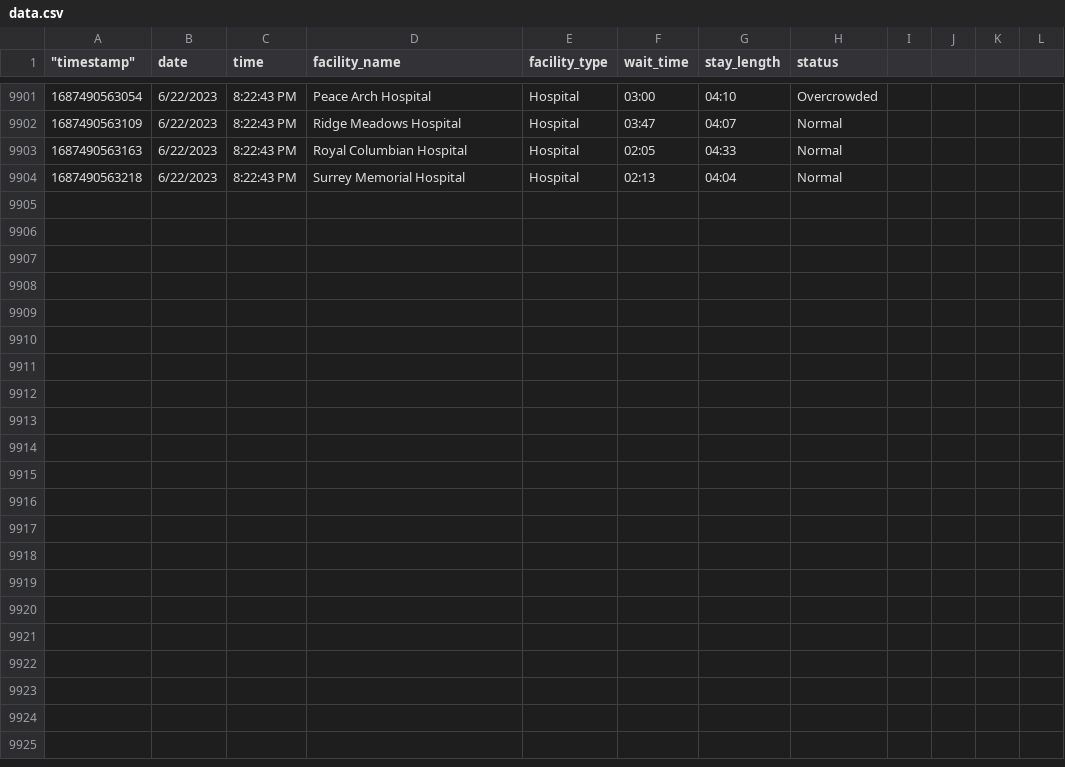
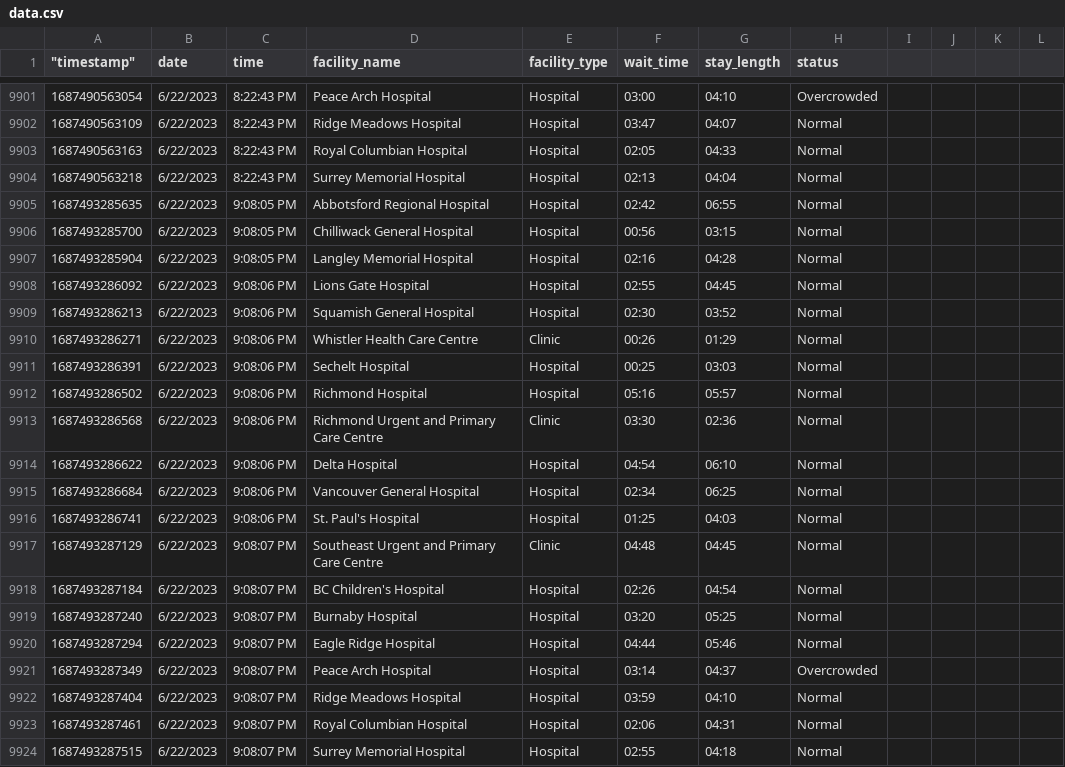
Before and after one commit to vs-postmedia/er-wait-time-scraper, a CSV file: data/data.csv, drawn as a sheet; only a part is shown, gaps mark what is left out; rows hold the shown columns only; the diff names each change by its address in the sheet, - before the commit and + after, or states it on an @@ line.

```diff
--- a/data/data.csv
+++ b/data/data.csv
+row 9905: 1687493285635 | 6/22/2023 | 9:08:05 PM | Abbotsford Regional Hospital | Hospital | 02:42 | 06:55 | Normal
+row 9906: 1687493285700 | 6/22/2023 | 9:08:05 PM | Chilliwack General Hospital | Hospital | 00:56 | 03:15 | Normal
+row 9907: 1687493285904 | 6/22/2023 | 9:08:05 PM | Langley Memorial Hospital | Hospital | 02:16 | 04:28 | Normal
+row 9908: 1687493286092 | 6/22/2023 | 9:08:06 PM | Lions Gate Hospital | Hospital | 02:55 | 04:45 | Normal
+row 9909: 1687493286213 | 6/22/2023 | 9:08:06 PM | Squamish General Hospital | Hospital | 02:30 | 03:52 | Normal
+row 9910: 1687493286271 | 6/22/2023 | 9:08:06 PM | Whistler Health Care Centre | Clinic | 00:26 | 01:29 | Normal
+row 9911: 1687493286391 | 6/22/2023 | 9:08:06 PM | Sechelt Hospital | Hospital | 00:25 | 03:03 | Normal
+row 9912: 1687493286502 | 6/22/2023 | 9:08:06 PM | Richmond Hospital | Hospital | 05:16 | 05:57 | Normal
+row 9913: 1687493286568 | 6/22/2023 | 9:08:06 PM | Richmond Urgent and Primary Care Centre | Clinic | 03:30 | 02:36 | Normal
+row 9914: 1687493286622 | 6/22/2023 | 9:08:06 PM | Delta Hospital | Hospital | 04:54 | 06:10 | Normal
+row 9915: 1687493286684 | 6/22/2023 | 9:08:06 PM | Vancouver General Hospital | Hospital | 02:34 | 06:25 | Normal
+row 9916: 1687493286741 | 6/22/2023 | 9:08:06 PM | St. Paul's Hospital | Hospital | 01:25 | 04:03 | Normal
+row 9917: 1687493287129 | 6/22/2023 | 9:08:07 PM | Southeast Urgent and Primary Care Centre | Clinic | 04:48 | 04:45 | Normal
+row 9918: 1687493287184 | 6/22/2023 | 9:08:07 PM | BC Children's Hospital | Hospital | 02:26 | 04:54 | Normal
+row 9919: 1687493287240 | 6/22/2023 | 9:08:07 PM | Burnaby Hospital | Hospital | 03:20 | 05:25 | Normal
+row 9920: 1687493287294 | 6/22/2023 | 9:08:07 PM | Eagle Ridge Hospital | Hospital | 04:44 | 05:46 | Normal
+row 9921: 1687493287349 | 6/22/2023 | 9:08:07 PM | Peace Arch Hospital | Hospital | 03:14 | 04:37 | Overcrowded
+row 9922: 1687493287404 | 6/22/2023 | 9:08:07 PM | Ridge Meadows Hospital | Hospital | 03:59 | 04:10 | Normal
+row 9923: 1687493287461 | 6/22/2023 | 9:08:07 PM | Royal Columbian Hospital | Hospital | 02:06 | 04:31 | Normal
+row 9924: 1687493287515 | 6/22/2023 | 9:08:07 PM | Surrey Memorial Hospital | Hospital | 02:55 | 04:18 | Normal
```
Also changed, not shown: data/daily-median-stays.csv, data/daily-median-waits.csv, 1 other file.
